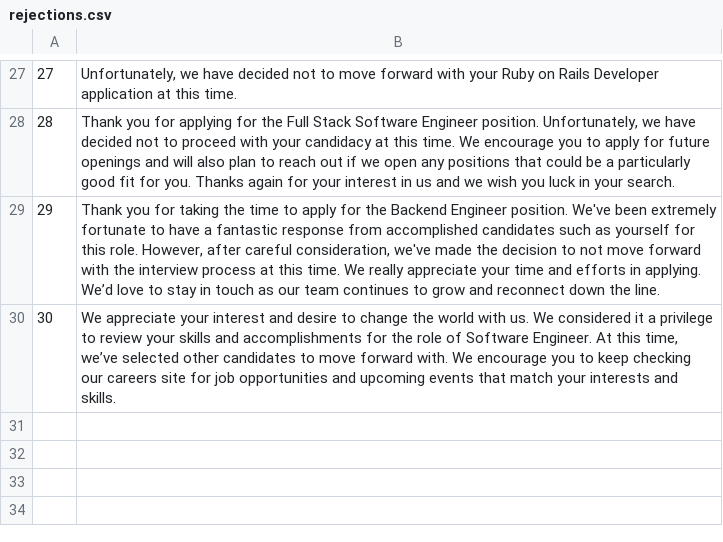
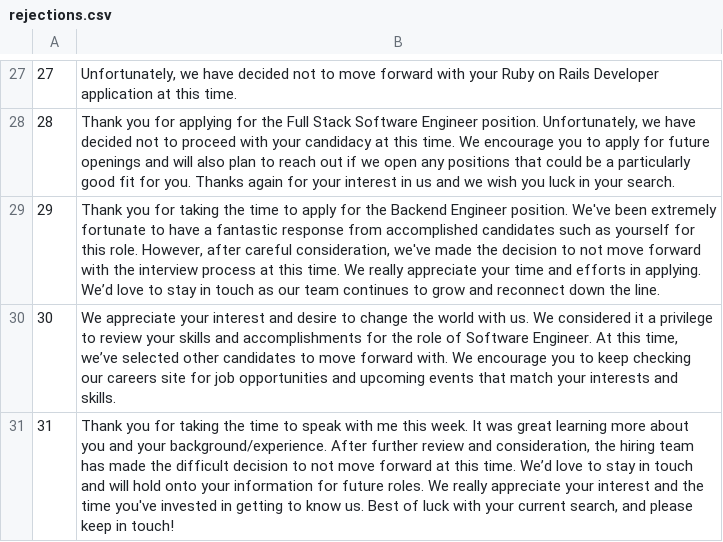
Before and after one commit to nelsonfigueroa/rejection-api, a CSV file: rejections.csv, drawn as a sheet; only a part is shown, gaps mark what is left out.

Commit message:
CSV update

```diff
--- a/rejections.csv
+++ b/rejections.csv
@@ -30 +30,2 @@
 30,"We appreciate your interest and desire to change the world with us. We considered it a privilege to review your skills and accomplishments for the role of Software Engineer. At this time, we’ve selected other candidates to move forward with. We encourage you to keep checking our careers site for job opportunities and upcoming events that match your interests and skills."
+31,"Thank you for taking the time to speak with me this week. It was great learning more about you and your background/experience. After further review and consideration, the hiring team has made the difficult decision to not move forward at this time. We’d love to stay in touch and will hold onto your information for future roles. We really appreciate your interest and the time you've invested in getting to know us. Best of luck with your current search, and please keep in touch!"
```
